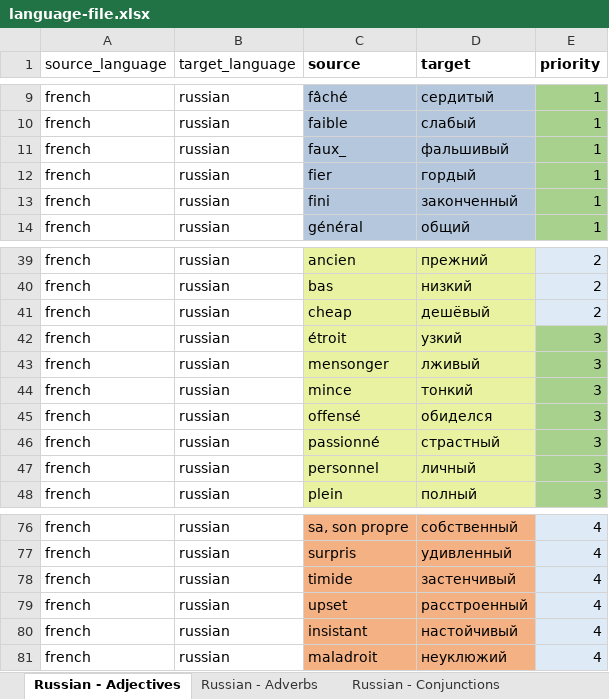
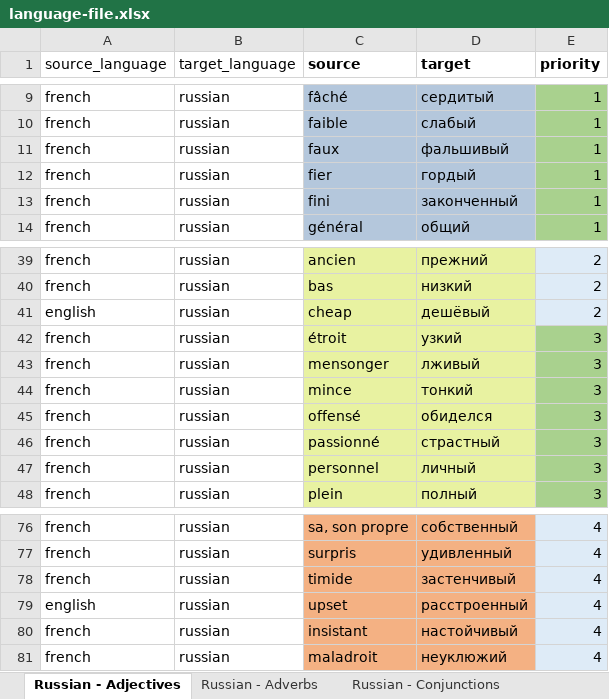
Before and after one commit to ThomasGourouza/vocabulary, an Excel workbook: docs/assets/language-file.xlsx, sheet Russian - Adjectives, drawn as a sheet; only a part is shown, gaps mark what is left out; values as stored, in another font and other column widths than the file's, no borders; the diff names each change by its address in the sheet, - before the commit and + after, or states it on an @@ line.

```diff
--- a/docs/assets/language-file.xlsx (sheet Russian - Adjectives)
+++ b/docs/assets/language-file.xlsx (sheet Russian - Adjectives)
-C11 (source): faux_
+C11 (source): faux
-A41 (source_language): french
+A41 (source_language): english
-A79 (source_language): french
+A79 (source_language): english
```
Also changed, not shown: sheet Russian - Expressions, sheet Russian - Adverbs, sheet Russian - Verbs, sheet Russian - Nouns, src/assets/language-file.xlsx.
